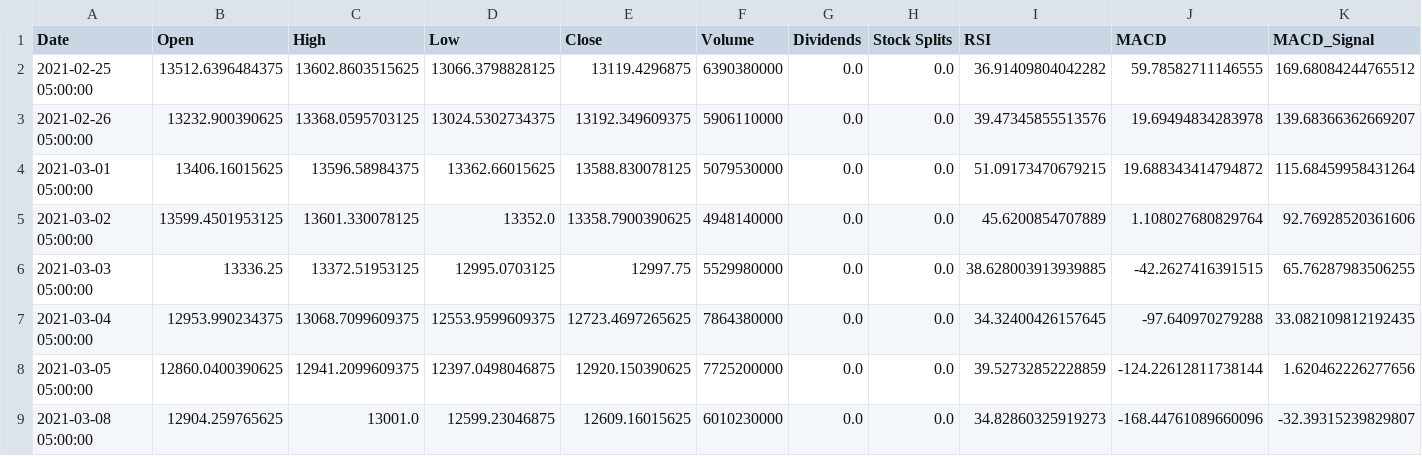
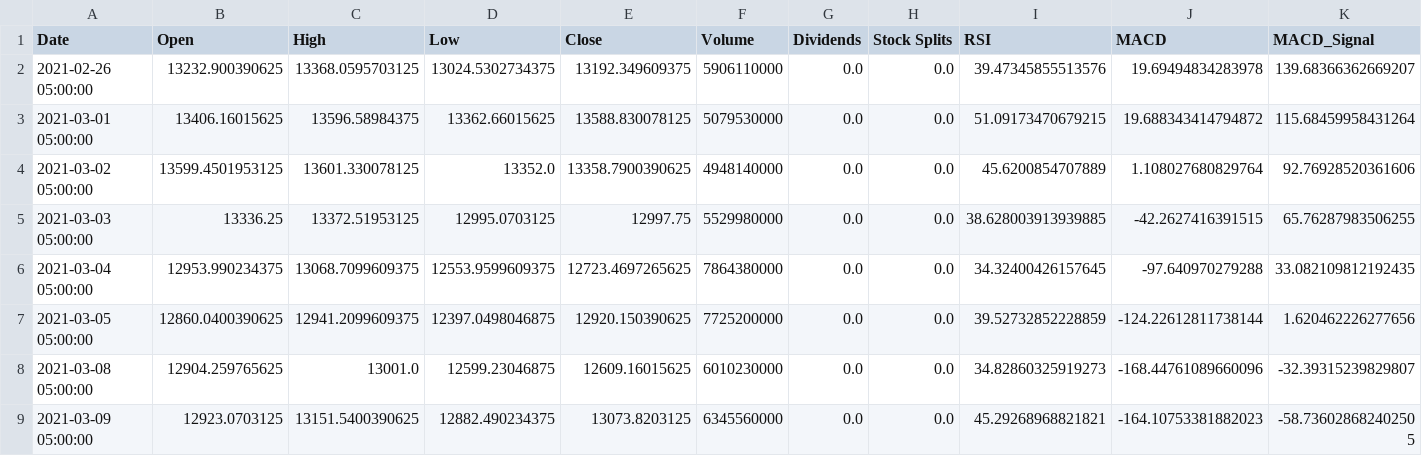
Before and after one commit to Carlos-Sibaja/2025Topics, a CSV file: nasdaq_data.csv, drawn as a sheet; only a part is shown; the shorter side is filled out with more unchanged rows; rows hold the shown columns only; the diff names each change by its address in the sheet, - before the commit and + after, or states it on an @@ line.

Commit message:
Remove outdated entry for 2021-02-25 from NASDAQ data CSV

```diff
--- a/nasdaq_data.csv
+++ b/nasdaq_data.csv
-row 2: 2021-02-25 05:00:00 | 13512.6396484375 | 13602.8603515625 | 13066.3798828125 | 13119.4296875 | 6390380000 | 0.0 | 0.0 | 36.91409804042282 | 59.78582711146555 | 169.68084244765512
```
